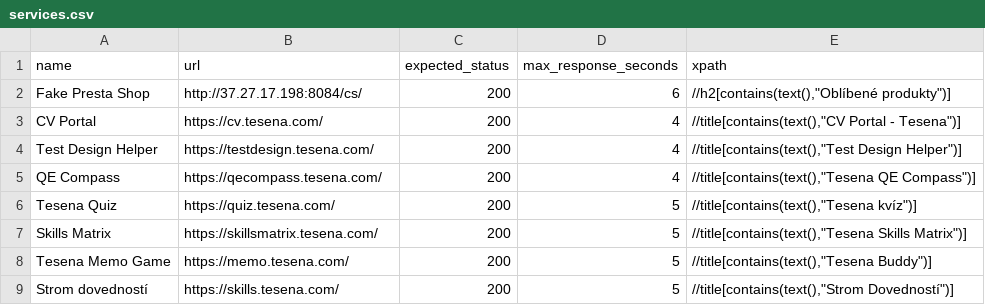
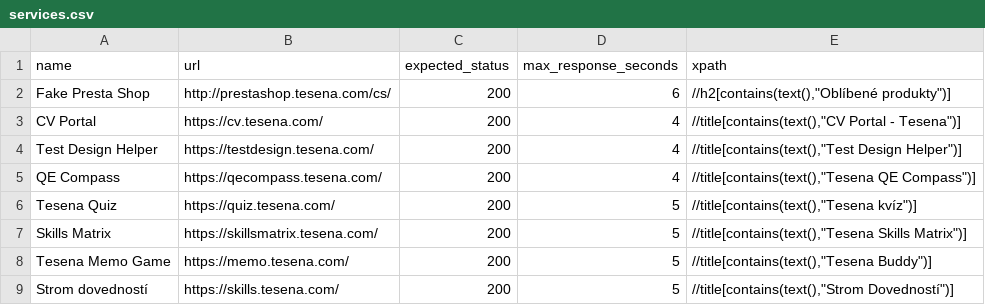
Before and after one commit to Tesena-smart-testing/healthcheck, a CSV file: services.csv, drawn as a sheet.

Commit message:
domain for prestashop

```diff
--- a/services.csv
+++ b/services.csv
@@ -1,3 +1,3 @@
 name;url;expected_status;max_response_seconds;xpath
-Fake Presta Shop;http://37.27.17.198:8084/cs/;200;6;//h2[contains(text(),"Oblíbené produkty")]
+Fake Presta Shop;http://prestashop.tesena.com/cs/;200;6;//h2[contains(text(),"Oblíbené produkty")]
 CV Portal;https://cv.tesena.com/;200;4;//title[contains(text(),"CV Portal - Tesena")]
```
